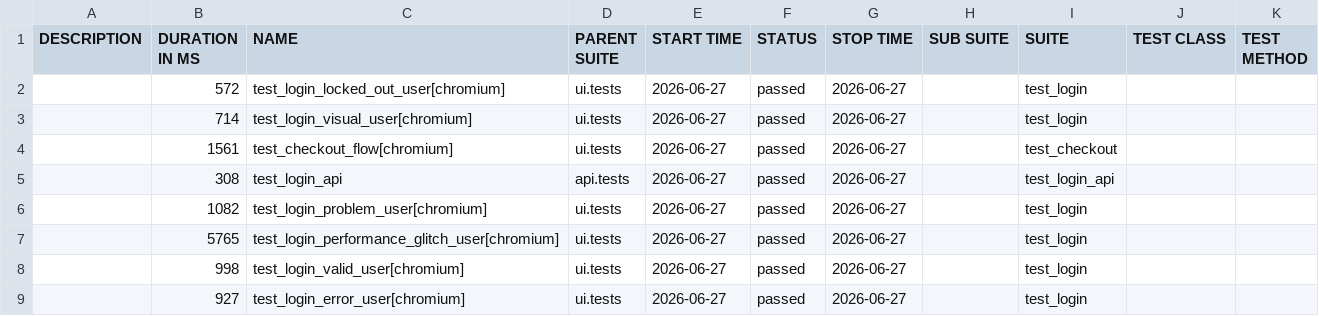
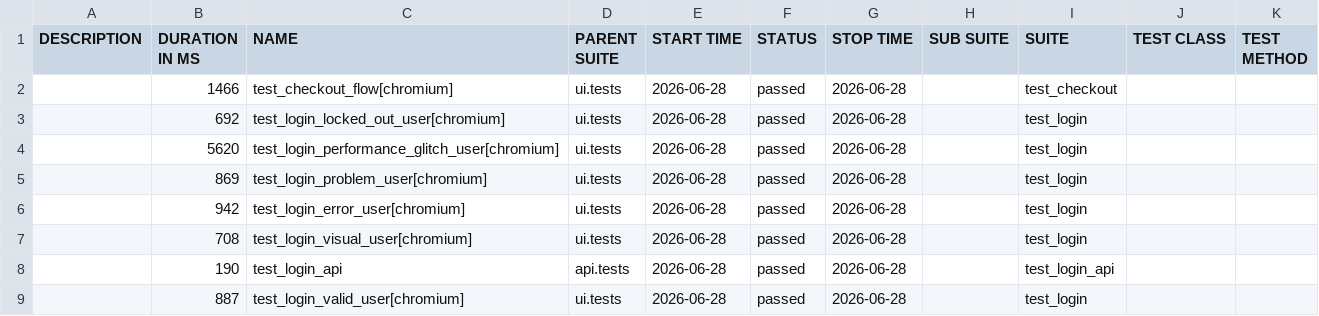
Before and after one commit to bichvt233/fv-automation-framework, a CSV file: data/suites.csv, drawn as a sheet.

```diff
--- a/data/suites.csv
+++ b/data/suites.csv
@@ -1,9 +1,9 @@
 "DESCRIPTION","DURATION IN MS","NAME","PARENT SUITE","START TIME","STATUS","STOP TIME","SUB SUITE","SUITE","TEST CLASS","TEST METHOD"
-"","572","test_login_locked_out_user[chromium]","ui.tests","2026-06-27","passed","2026-06-27","","test_login","",""
-"","714","test_login_visual_user[chromium]","ui.tests","2026-06-27","passed","2026-06-27","","test_login","",""
-"","1561","test_checkout_flow[chromium]","ui.tests","2026-06-27","passed","2026-06-27","","test_checkout","",""
-"","308","test_login_api","api.tests","2026-06-27","passed","2026-06-27","","test_login_api","",""
-"","1082","test_login_problem_user[chromium]","ui.tests","2026-06-27","passed","2026-06-27","","test_login","",""
-"","5765","test_login_performance_glitch_user[chromium]","ui.tests","2026-06-27","passed","2026-06-27","","test_login","",""
-"","998","test_login_valid_user[chromium]","ui.tests","2026-06-27","passed","2026-06-27","","test_login","",""
-"","927","test_login_error_user[chromium]","ui.tests","2026-06-27","passed","2026-06-27","","test_login","",""
+"","1466","test_checkout_flow[chromium]","ui.tests","2026-06-28","passed","2026-06-28","","test_checkout","",""
+"","692","test_login_locked_out_user[chromium]","ui.tests","2026-06-28","passed","2026-06-28","","test_login","",""
+"","5620","test_login_performance_glitch_user[chromium]","ui.tests","2026-06-28","passed","2026-06-28","","test_login","",""
+"","869","test_login_problem_user[chromium]","ui.tests","2026-06-28","passed","2026-06-28","","test_login","",""
+"","942","test_login_error_user[chromium]","ui.tests","2026-06-28","passed","2026-06-28","","test_login","",""
+"","708","test_login_visual_user[chromium]","ui.tests","2026-06-28","passed","2026-06-28","","test_login","",""
+"","190","test_login_api","api.tests","2026-06-28","passed","2026-06-28","","test_login_api","",""
+"","887","test_login_valid_user[chromium]","ui.tests","2026-06-28","passed","2026-06-28","","test_login","",""
```
Also changed, not shown: 30 other files.
